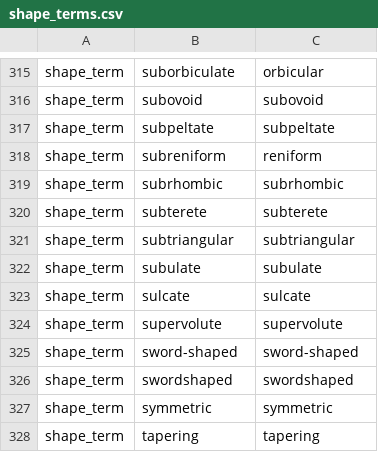
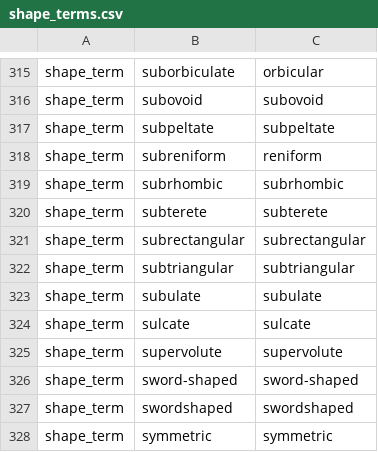
Before and after one commit to rafelafrance/AnopluraTraiter, a CSV file: anoplura/rules/terms/shape_terms.csv, drawn as a sheet; only a part is shown, gaps mark what is left out; the shorter side is filled out with more unchanged rows; the diff names each change by its address in the sheet, - before the commit and + after, or states it on an @@ line.

```diff
--- a/anoplura/rules/terms/shape_terms.csv
+++ b/anoplura/rules/terms/shape_terms.csv
+row 321: shape_term | subrectangular | subrectangular
```
Also changed, not shown: anoplura/rules/terms/dimension_terms.csv, 5 other files.
